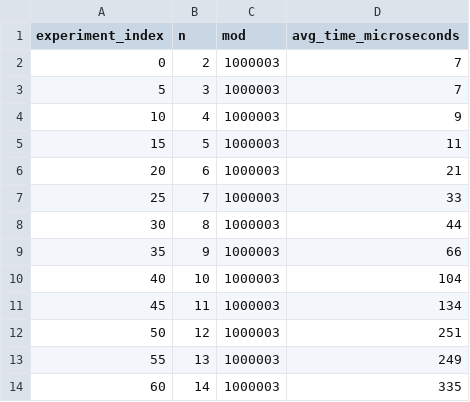
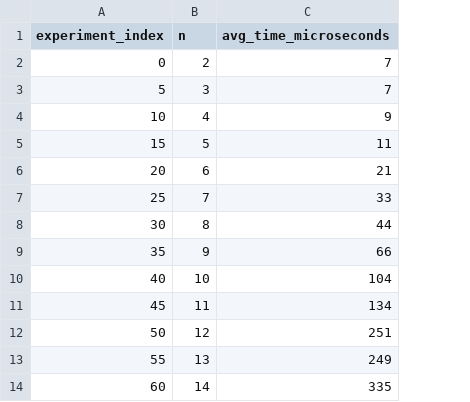
Before and after one commit to R1nBel/kursach, a CSV file: experiments/experiments_danilevsky_2025-12-21_20-36-29.csv, drawn as a sheet; only a part is shown; the diff names each change by its address in the sheet, - before the commit and + after, or states it on an @@ line.

```diff
--- a/experiments/experiments_danilevsky_2025-12-21_20-36-29.csv
+++ b/experiments/experiments_danilevsky_2025-12-21_20-36-29.csv
-column C (mod), rows 2-14: all 1000003
```
Also changed, not shown: 14 other files.
